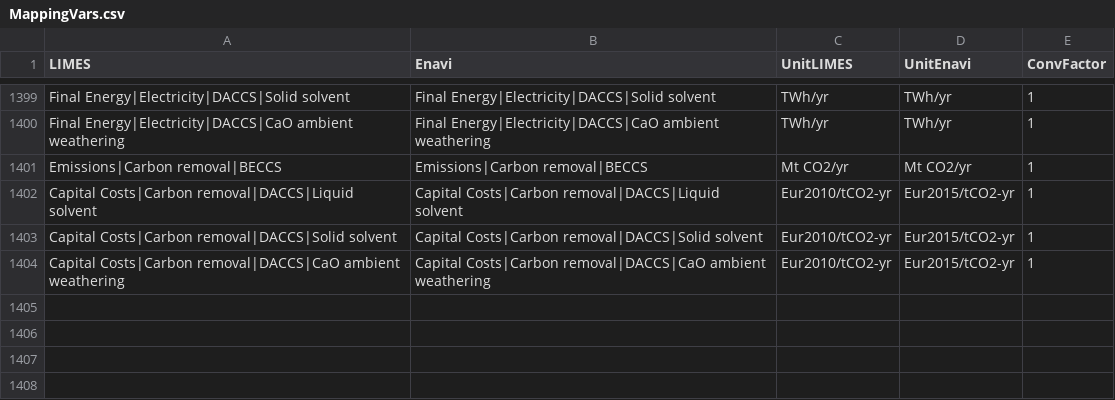
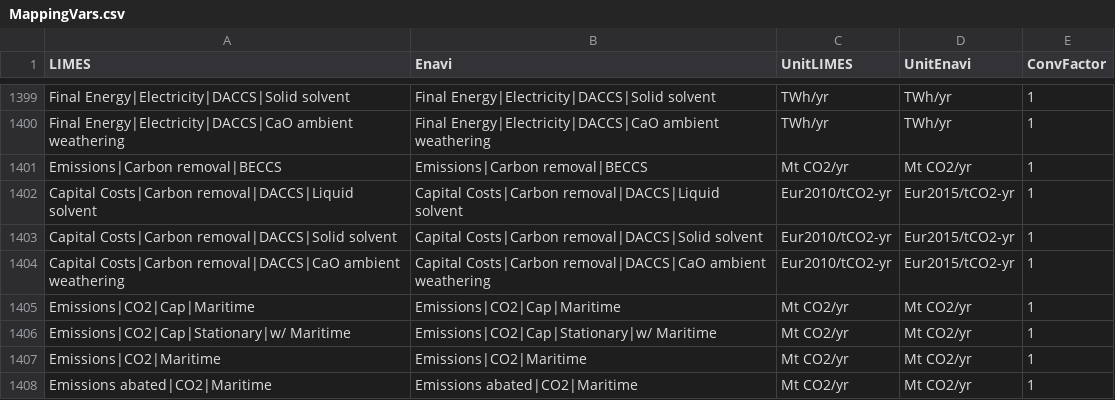
Before and after one commit to pik-piam/limes, a CSV file: inst/extdata/MappingVars.csv, drawn as a sheet; only a part is shown, gaps mark what is left out.

Commit message:
new variables for Maritime

```diff
--- a/inst/extdata/MappingVars.csv
+++ b/inst/extdata/MappingVars.csv
@@ -1404 +1404,5 @@ Capital Costs|Carbon removal|DACCS|Solid solvent;Capital Costs|Carbon removal|DA
 Capital Costs|Carbon removal|DACCS|CaO ambient weathering;Capital Costs|Carbon removal|DACCS|CaO ambient weathering;Eur2010/tCO2-yr;Eur2015/tCO2-yr;1
+Emissions|CO2|Cap|Maritime;Emissions|CO2|Cap|Maritime;Mt CO2/yr;Mt CO2/yr;1
+Emissions|CO2|Cap|Stationary|w/ Maritime;Emissions|CO2|Cap|Stationary|w/ Maritime;Mt CO2/yr;Mt CO2/yr;1
+Emissions|CO2|Maritime;Emissions|CO2|Maritime;Mt CO2/yr;Mt CO2/yr;1
+Emissions abated|CO2|Maritime;Emissions abated|CO2|Maritime;Mt CO2/yr;Mt CO2/yr;1
```
Also changed, not shown: inst/extdata/AggregateVariables.csv, 1 other file.
